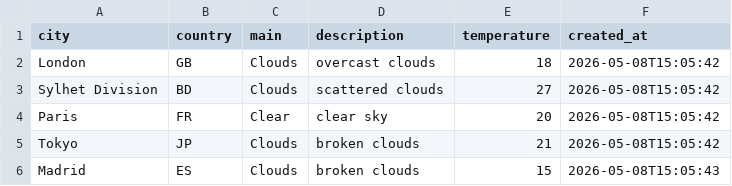
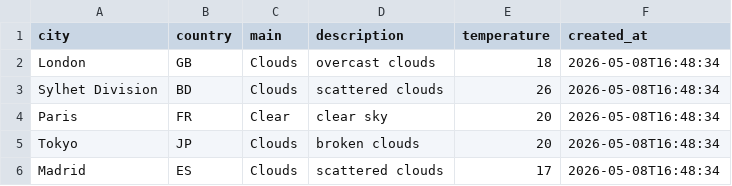
Before and after one commit to amzzz930/amin_repository, a CSV file: weather_data.csv, drawn as a sheet.

```diff
--- a/weather_data.csv
+++ b/weather_data.csv
@@ -1,6 +1,6 @@
 city,country,main,description,temperature,created_at
-London,GB,Clouds,overcast clouds,18,2026-05-08T15:05:42
-Sylhet Division,BD,Clouds,scattered clouds,27,2026-05-08T15:05:42
-Paris,FR,Clear,clear sky,20,2026-05-08T15:05:42
-Tokyo,JP,Clouds,broken clouds,21,2026-05-08T15:05:42
-Madrid,ES,Clouds,broken clouds,15,2026-05-08T15:05:43
+London,GB,Clouds,overcast clouds,18,2026-05-08T16:48:34
+Sylhet Division,BD,Clouds,scattered clouds,26,2026-05-08T16:48:34
+Paris,FR,Clear,clear sky,20,2026-05-08T16:48:34
+Tokyo,JP,Clouds,broken clouds,20,2026-05-08T16:48:34
+Madrid,ES,Clouds,scattered clouds,17,2026-05-08T16:48:34
```
